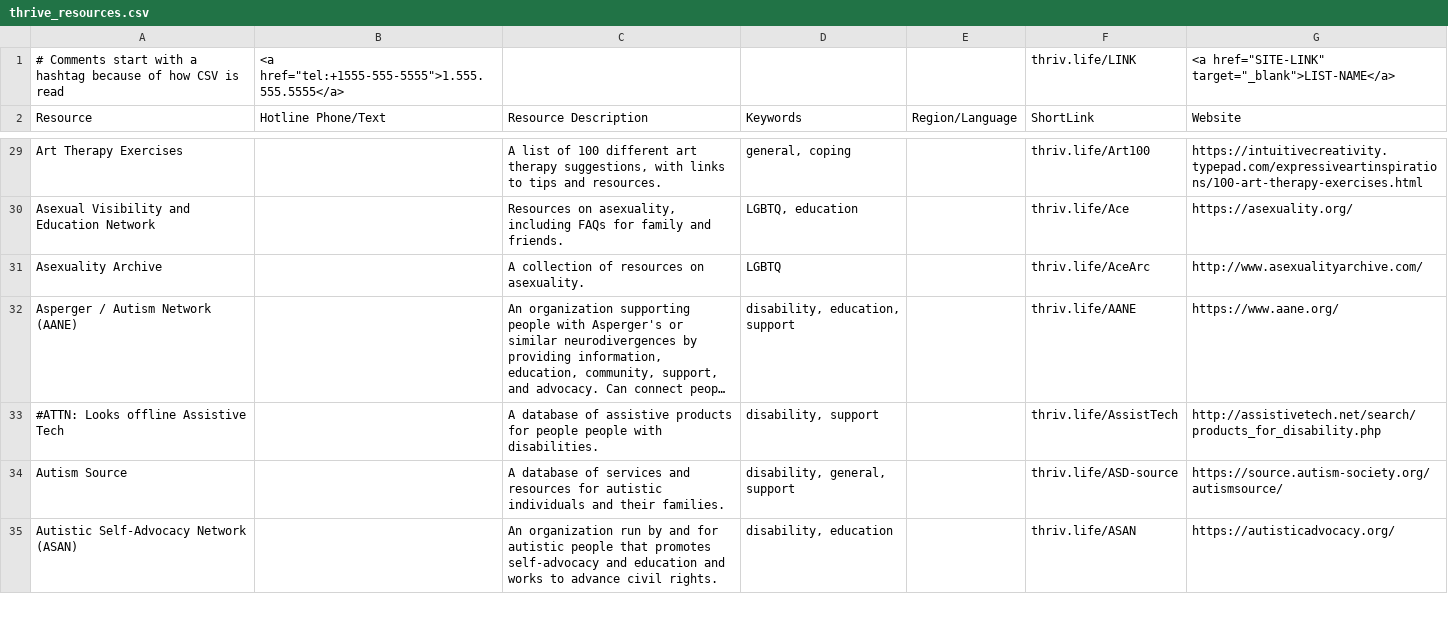
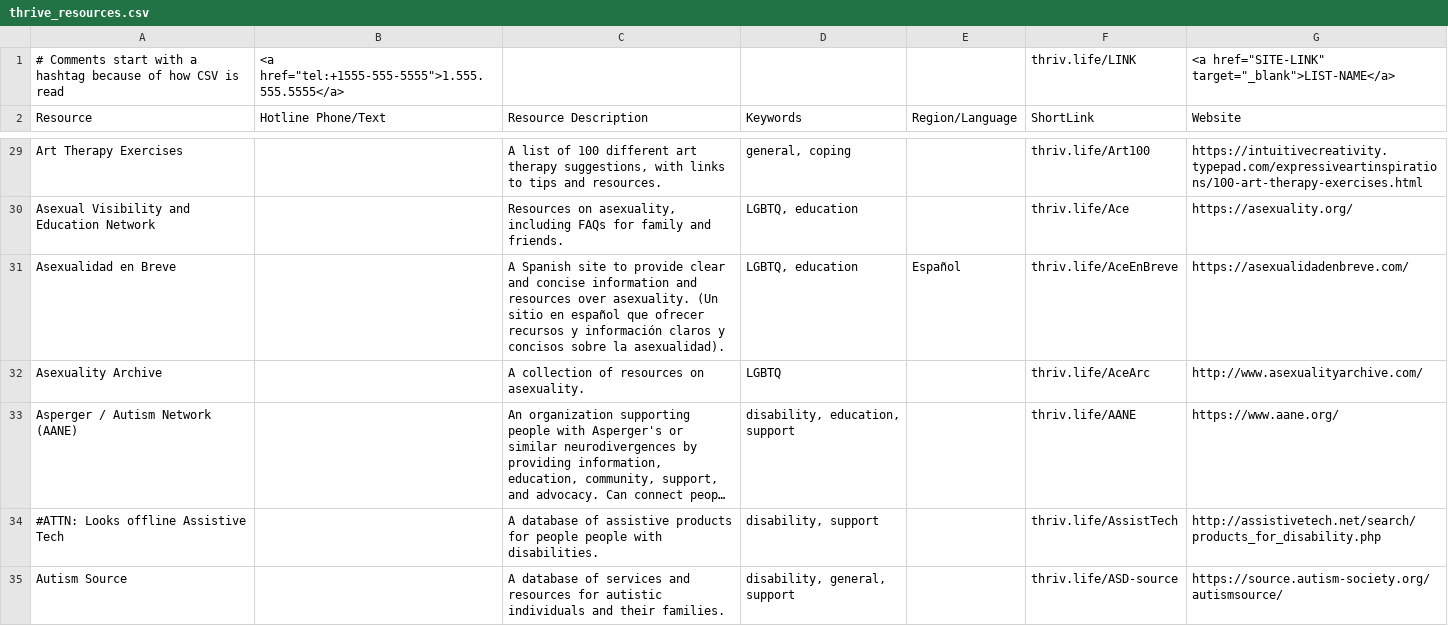
Before and after one commit to ThriveLifeline/thrive-lifeline, a CSV file: _site/thrive_resources.csv, drawn as a sheet; only a part is shown, gaps mark what is left out; the shorter side is filled out with more unchanged rows; long unchanged cells end in …; the diff covers the shown part only.

Commit message:
Add resources

```diff
--- a/_site/thrive_resources.csv
+++ b/_site/thrive_resources.csv
@@ -30,2 +30,3 @@ Art Therapy Exercises,,"A list of 100 different art therapy suggestions, with li
 Asexual Visibility and Education Network,,"Resources on asexuality, including FAQs for family and friends.","LGBTQ, education",,thriv.life/Ace,https://asexuality.org/
+Asexualidad en Breve,,A Spanish site to provide clear and concise information and resources over asexuality. (Un sitio en español que ofrecer recursos y información claros y concisos sobre la asexualidad).,"LGBTQ, education",Español,thriv.life/AceEnBreve,https://asexualidadenbreve.com/
 Asexuality Archive,,A collection of resources on asexuality.,LGBTQ,,thriv.life/AceArc,http://www.asexualityarchive.com/
```
Also changed, not shown: 7 added rows elsewhere in this file, thrive_resources.csv, 3 other files.
